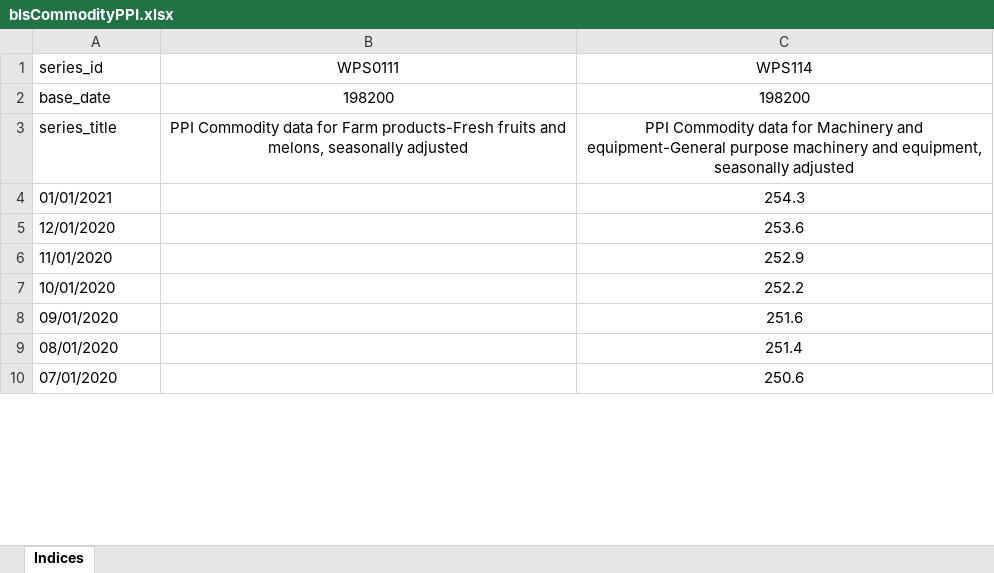
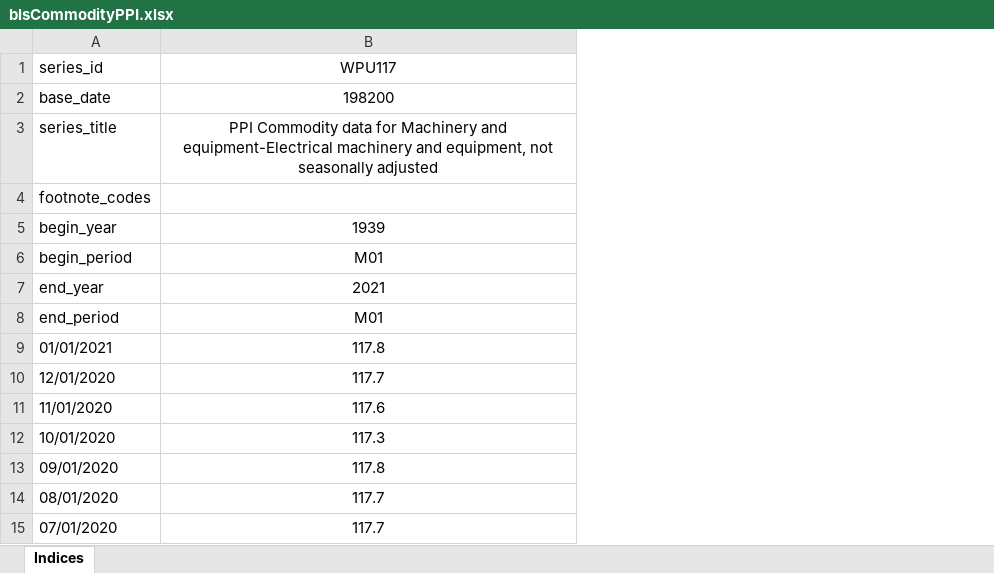
Before and after one commit to costa-rica/dashAndData, an Excel workbook: dashAndData/static/utility_bls/blsCommodityPPI.xlsx, sheet Indices, drawn as a sheet; only a part is shown; values as stored, in another font and other column widths than the file's, no borders; removed rows and columns are numbered as before the commit, all else as after; the diff covers the shown part only; the diff names each change by its address in the sheet, - before the commit and + after, or states it on an @@ line.

```diff
--- a/dashAndData/static/utility_bls/blsCommodityPPI.xlsx (sheet Indices)
+++ b/dashAndData/static/utility_bls/blsCommodityPPI.xlsx (sheet Indices)
-column B (WPS0111), rows 2-3: 198200 | PPI Commodity data for Farm products-Fresh fruits and melons, seasonally adjusted
-column C (WPS114), rows 2-10: 198200 | PPI Commodity data for Machinery and equipment-General purpose machinery and equipment, seasonally adjusted | 254.3 | 253.6 | 252.9 | 252.2 | 251.6 | 251.4 | 250.6
+column B (WPU117), rows 2-3: 198200 | PPI Commodity data for Machinery and equipment-Electrical machinery and equipment, not seasonally adjusted; rows 9-15: 117.8 | 117.7 | 117.6 | 117.3 | 117.8 | 117.7 | 117.7
+row 4: footnote_codes
+row 5: begin_year | 1939
+row 6: begin_period | M01
+row 7: end_year | 2021
+row 8: end_period | M01
```
Also changed, not shown: 60 added rows elsewhere in this sheet, 12 other files.
